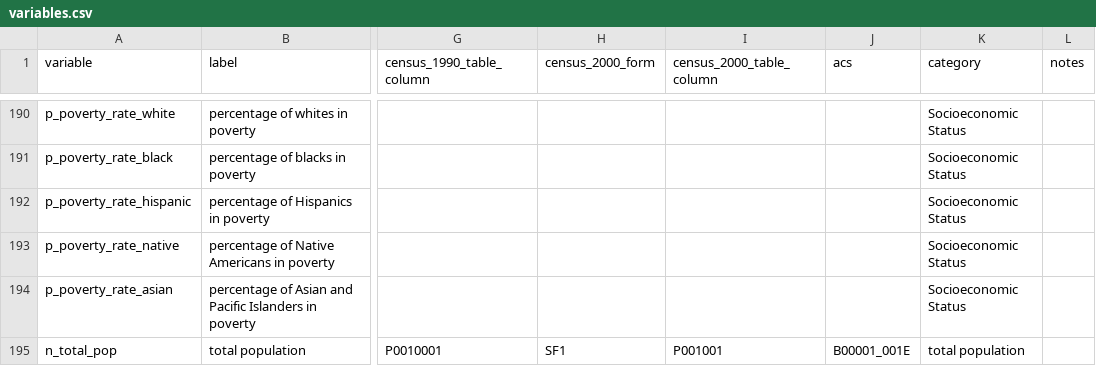
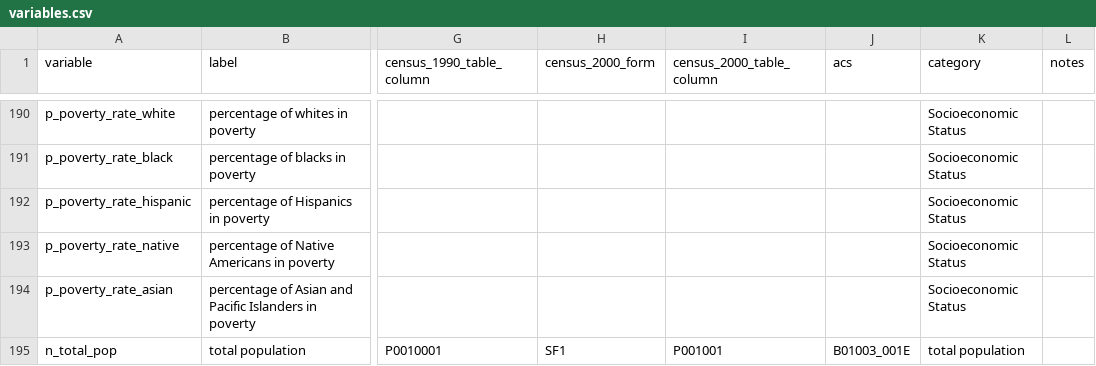
Before and after one commit to oturns/geosnap, a CSV file: geosnap/io/variables.csv, drawn as a sheet; only a part is shown, gaps mark what is left out; the diff names each change by its address in the sheet, - before the commit and + after, or states it on an @@ line.

Commit message:
different pop variable

```diff
--- a/geosnap/io/variables.csv
+++ b/geosnap/io/variables.csv
-J195 (acs): B00001_001E
+J195 (acs): B01003_001E
```
Also changed, not shown: 1 other file.
